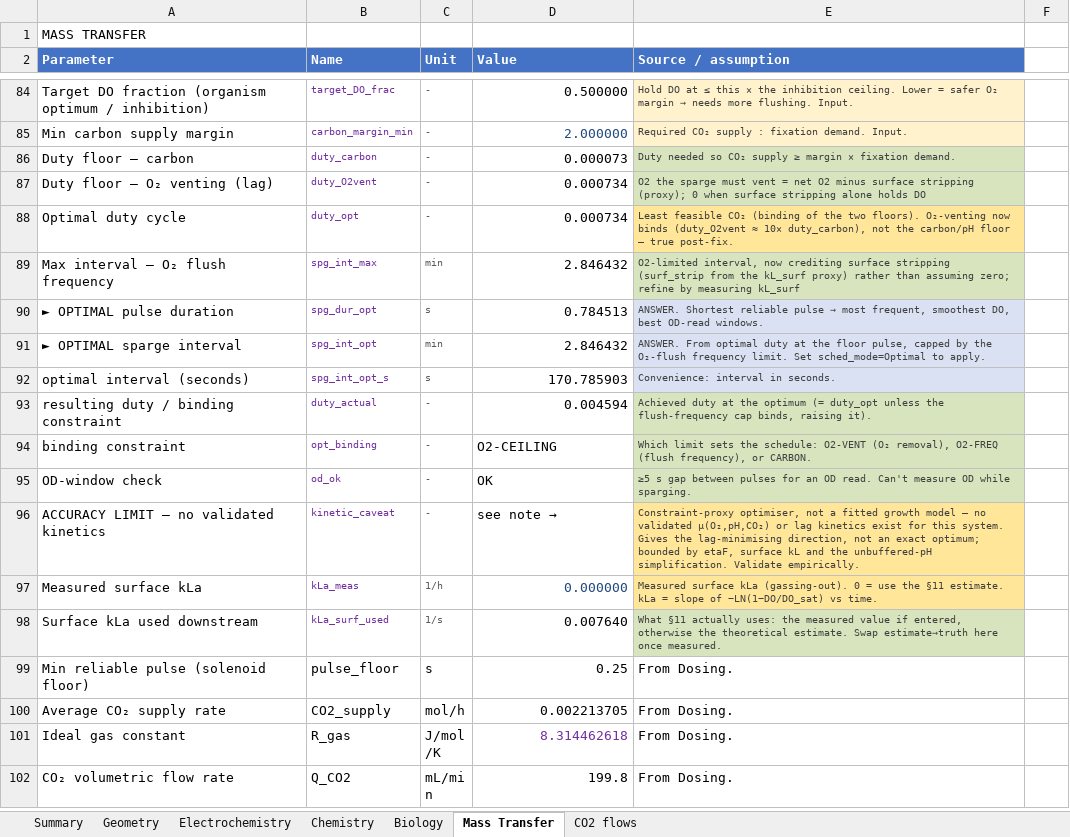
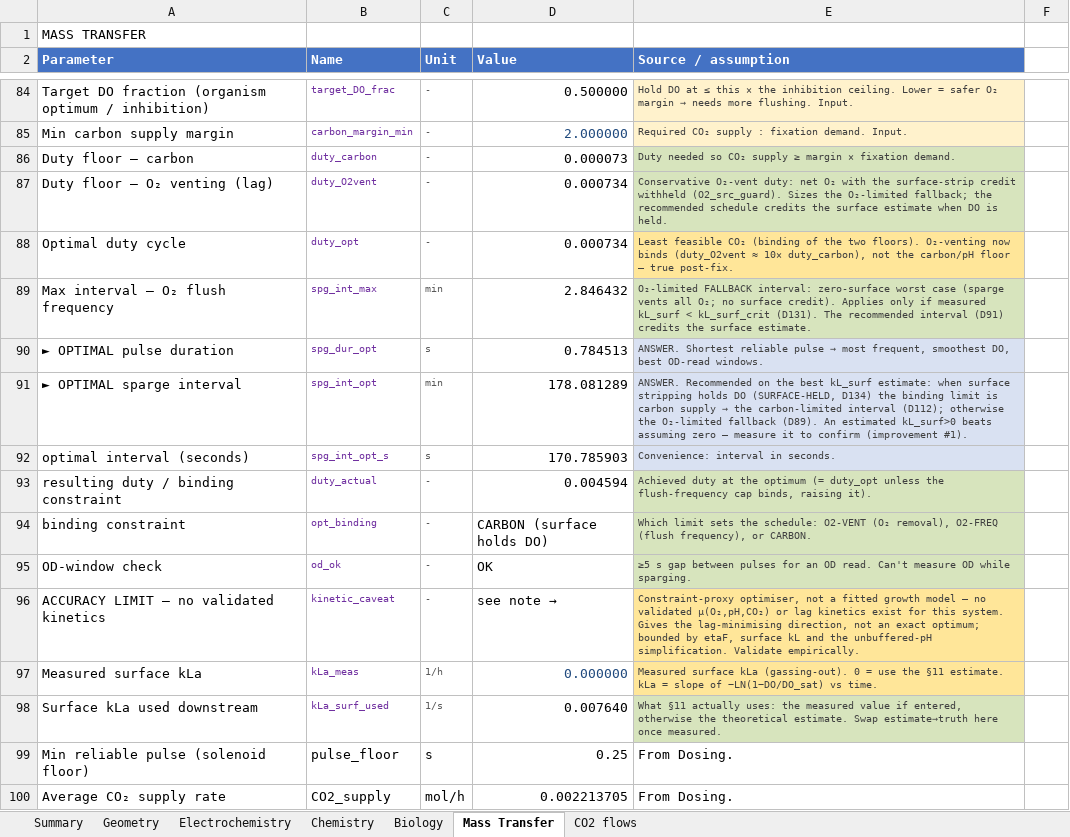
Before and after one commit to amy-bo/electroPioreactor, an Excel workbook: Media/electroPioreactorGasModel.xlsx, sheet Mass Transfer, drawn as a sheet; only a part is shown, gaps mark what is left out; the shorter side is filled out with more unchanged rows; values as stored, in another font and other column widths than the file's, no borders; conditional formats not drawn; the diff names each change by its address in the sheet, - before the commit and + after, or states it on an @@ line.

```diff
--- a/Media/electroPioreactorGasModel.xlsx (sheet Mass Transfer)
+++ b/Media/electroPioreactorGasModel.xlsx (sheet Mass Transfer)
-E87 (Source / assumption): O2 the sparge must vent = net O2 minus surface stripping (proxy); 0 when surface stripping alone holds DO
+E87 (Source / assumption): Conservative O₂-vent duty: net O₂ with the surface-strip credit withheld (O2_src_guard). Sizes the O₂-limited fallback; the recommended schedule credits the surface estimate when DO is held.
-E89 (Source / assumption): O2-limited interval, now crediting surface stripping (surf_strip from the kL_surf proxy) rather than assuming zero; refine by measuring kL_surf
+E89 (Source / assumption): O₂-limited FALLBACK interval: zero-surface worst case (sparge vents all O₂; no surface credit). Applies only if measured kL_surf < kL_surf_crit (D131). The recommended interval (D91) credits the surface estimate.
-D91 (Value): 2.846432
+D91 (Value): 178.081289
@@ E91 (Source / assumption): ANSWER. From optimal duty at the floor pulse, capped by the O₂-flush frequency limit. Set sched_mode=Optimal to apply. → ANSWER. Recommended on the best kL_surf estimate: when surface stripping holds DO (SURFACE-HELD, D134) the binding limit is carbon supply → the carbon-limited interval (D112); otherwise the O₂-limited fallback (D89). An estimated kL_surf>0 beats assuming zero — measure it to confirm (improvement #1). @@
-D94 (Value): O2-CEILING
+D94 (Value): CARBON (surface holds DO)
```
Also changed, not shown: 2 other files.
